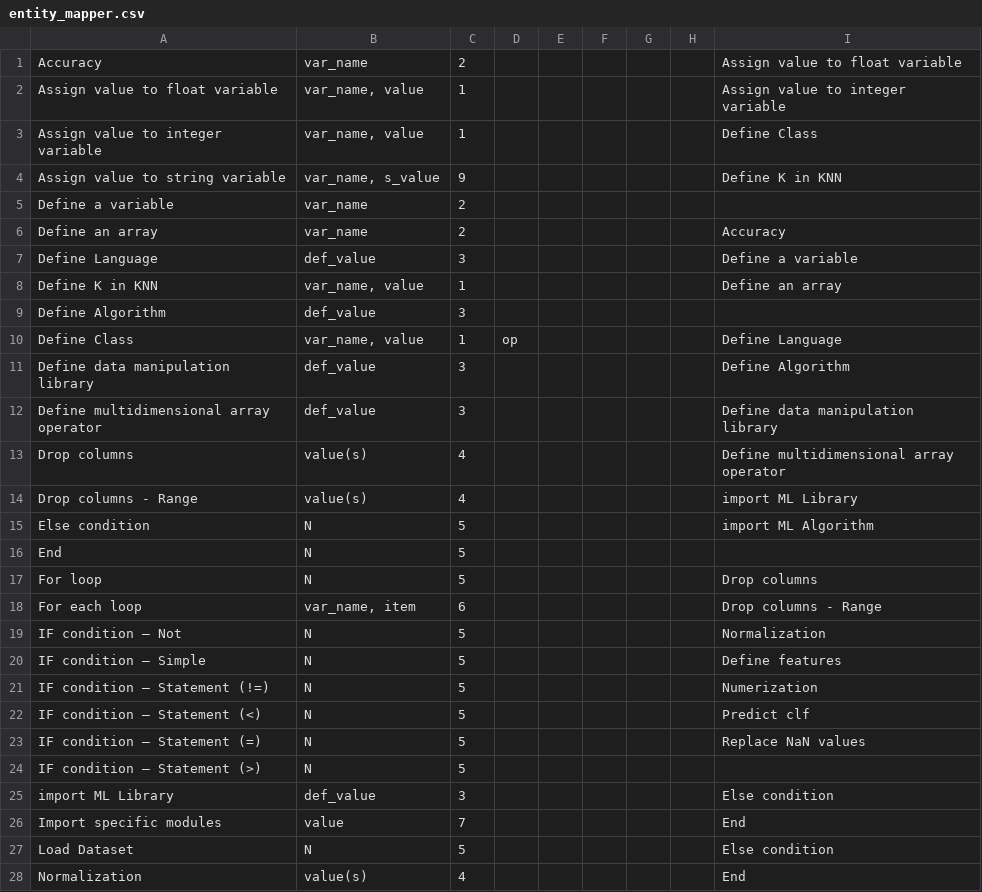
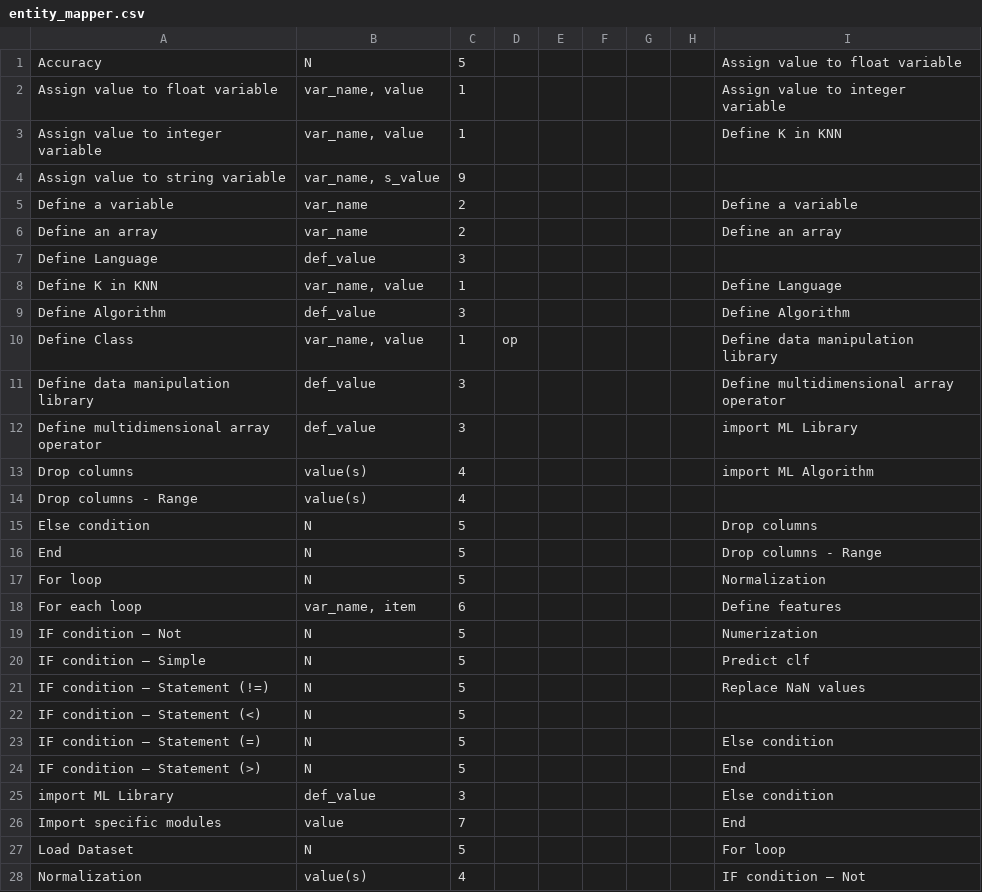
Before and after one commit to ArshadFauzil/FYP, a CSV file: UserSpecs2PseudoCode/PC_Interface/Resources/entity_mapper.csv, drawn as a sheet; only a part is shown; the diff covers the shown part only.

Commit message:
Completed entity extraction for type3

```diff
--- a/UserSpecs2PseudoCode/PC_Interface/Resources/entity_mapper.csv
+++ b/UserSpecs2PseudoCode/PC_Interface/Resources/entity_mapper.csv
@@ -1,28 +1,28 @@
-Accuracy,var_name,2,,,,,,Assign value to float variable
+Accuracy,N,5,,,,,,Assign value to float variable
 Assign value to float variable,"var_name, value",1,,,,,,Assign value to integer variable
-Assign value to integer variable,"var_name, value",1,,,,,,Define Class
-Assign value to string variable,"var_name, s_value",9,,,,,,Define K in KNN
-Define a variable,var_name,2,,,,,,
-Define an array,var_name,2,,,,,,Accuracy
-Define Language,def_value,3,,,,,,Define a variable
-Define K in KNN,"var_name, value",1,,,,,,Define an array
-Define Algorithm,def_value,3,,,,,,
-Define Class,"var_name, value",1,op,,,,,Define Language
-Define data manipulation library,def_value,3,,,,,,Define Algorithm
-Define multidimensional array operator,def_value,3,,,,,,Define data manipulation library
-Drop columns,value(s),4,,,,,,Define multidimensional array operator
-Drop columns - Range,value(s),4,,,,,,import ML Library
-Else condition,N,5,,,,,,import ML Algorithm
-End,N,5,,,,,,
-For loop,N,5,,,,,,Drop columns
-For each loop,"var_name, item",6,,,,,,Drop columns - Range
-IF condition – Not,N,5,,,,,,Normalization
-IF condition – Simple,N,5,,,,,,Define features
-IF condition – Statement (!=),N,5,,,,,,Numerization
-IF condition – Statement (<),N,5,,,,,,Predict clf
-IF condition – Statement (=),N,5,,,,,,Replace NaN values
-IF condition – Statement (>),N,5,,,,,,
+Assign value to integer variable,"var_name, value",1,,,,,,Define K in KNN
+Assign value to string variable,"var_name, s_value",9,,,,,,
+Define a variable,var_name,2,,,,,,Define a variable
+Define an array,var_name,2,,,,,,Define an array
+Define Language,def_value,3,,,,,,
+Define K in KNN,"var_name, value",1,,,,,,Define Language
+Define Algorithm,def_value,3,,,,,,Define Algorithm
+Define Class,"var_name, value",1,op,,,,,Define data manipulation library
+Define data manipulation library,def_value,3,,,,,,Define multidimensional array operator
+Define multidimensional array operator,def_value,3,,,,,,import ML Library
+Drop columns,value(s),4,,,,,,import ML Algorithm
+Drop columns - Range,value(s),4,,,,,,
+Else condition,N,5,,,,,,Drop columns
+End,N,5,,,,,,Drop columns - Range
+For loop,N,5,,,,,,Normalization
+For each loop,"var_name, item",6,,,,,,Define features
+IF condition – Not,N,5,,,,,,Numerization
+IF condition – Simple,N,5,,,,,,Predict clf
+IF condition – Statement (!=),N,5,,,,,,Replace NaN values
+IF condition – Statement (<),N,5,,,,,,
+IF condition – Statement (=),N,5,,,,,,Else condition
+IF condition – Statement (>),N,5,,,,,,End
 import ML Library,def_value,3,,,,,,Else condition
 Import specific modules,value,7,,,,,,End
-Load Dataset,N,5,,,,,,Else condition
-Normalization,value(s),4,,,,,,End
+Load Dataset,N,5,,,,,,For loop
+Normalization,value(s),4,,,,,,IF condition – Not
```
Also changed, not shown: 2 added rows, 1 removed row and 15 edited cells elsewhere in this file, 11 other files.
